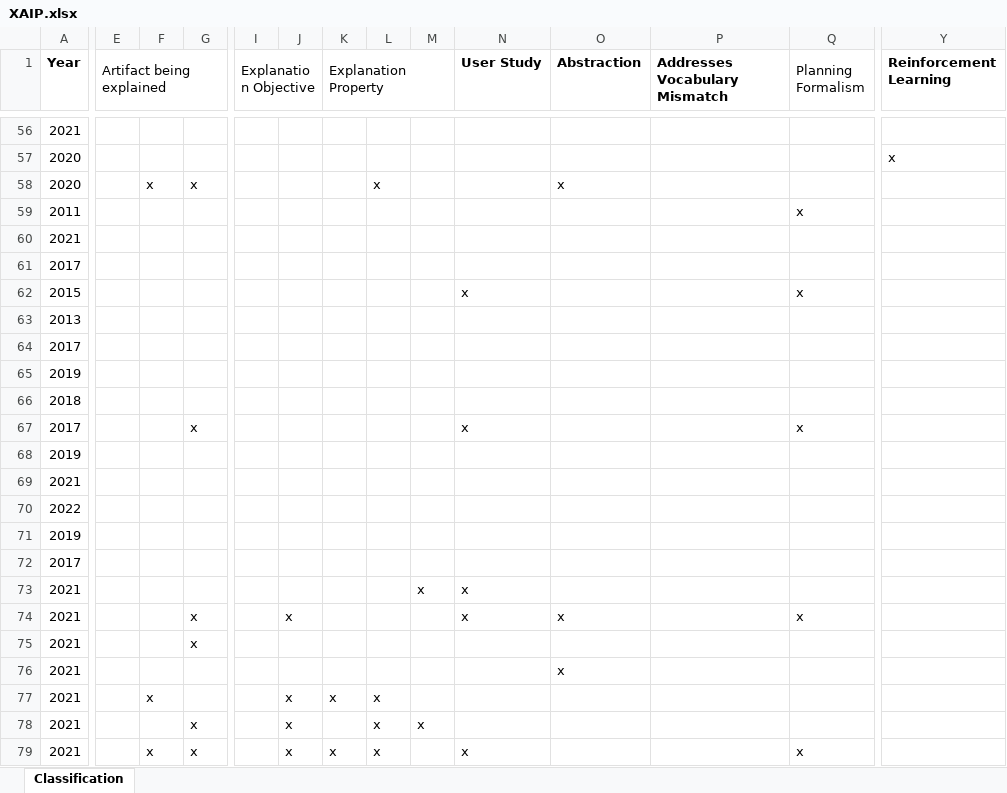
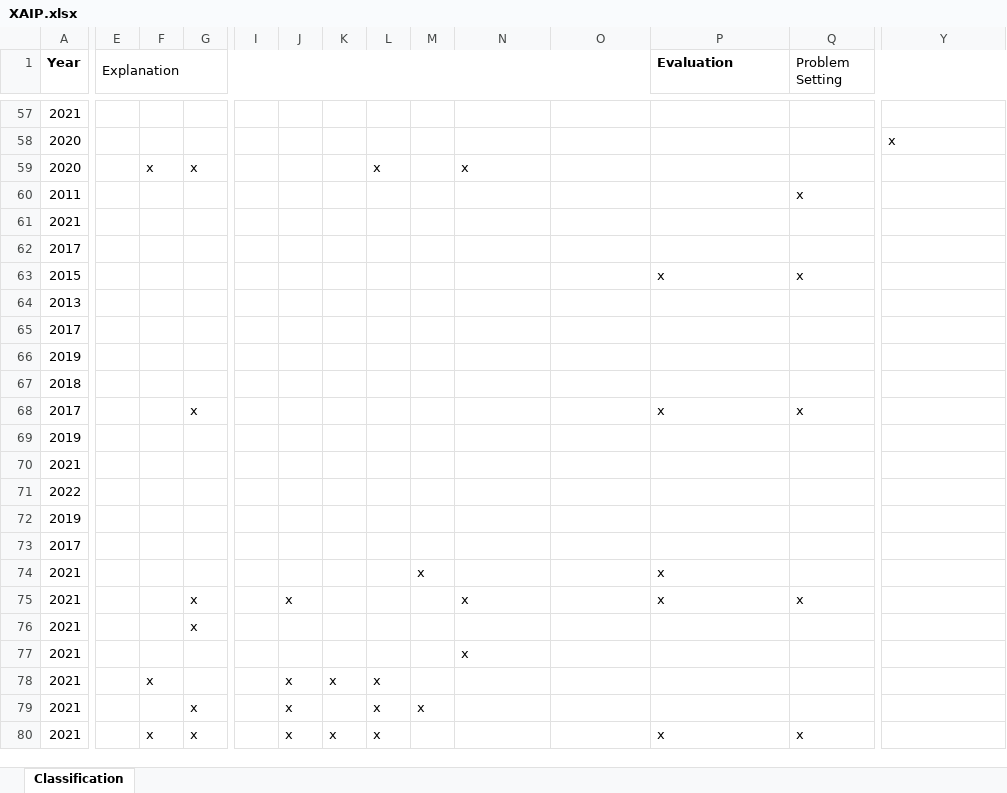
Before and after one commit to sarathsreedharan/survey-visualizer, an Excel workbook: src/compiler/data/XAIP.xlsx, sheet Classification, drawn as a sheet; only a part is shown, gaps mark what is left out; values as stored, in another font and other column widths than the file's, no borders; removed rows and columns are numbered as before the commit, all else as after; the diff covers the shown part only; the diff names each change by its address in the sheet, - before the commit and + after, or states it on an @@ line.

```diff
--- a/src/compiler/data/XAIP.xlsx (sheet Classification)
+++ b/src/compiler/data/XAIP.xlsx (sheet Classification)
-E1: Artifact being explained
+E1: Explanation
-E1:H1 merged
+E1:O1 merged
-I1: Explanation Objective
+I1: (empty)
-I1:J1 merged
-K1: Explanation Property
+K1: (empty)
-K1:M1 merged
-N1: User Study
+N1: (empty)
-O1: Abstraction
+O1: (empty)
-P1: Addresses Vocabulary Mismatch
+P1: Evaluation
-Q1: Planning Formalism
+Q1: Problem Setting
-Q1:X1 merged
+Q1:Y1 merged
-Y1: Reinforcement Learning
+Y1: (empty)
-N59: (empty)
+N59: x
-O59: x
+O59: (empty)
-N63: x
+N63: (empty)
-P63 (Evaluation): (empty)
+P63 (Evaluation): x
-N68: x
+N68: (empty)
-P68 (Evaluation): (empty)
+P68 (Evaluation): x
-N74: x
+N74: (empty)
-P74:P75 (Evaluation): (empty)
+P74:P75 (Evaluation): x
-O75: x
+O75: (empty)
-N77: (empty)
+N77: x
-O77: x
+O77: (empty)
-N80: x
+N80: (empty)
-P80 (Evaluation): (empty)
+P80 (Evaluation): x
```
Also changed, not shown: 1 added row, 75 edited cells, cell formats and merged cells elsewhere in this sheet, 1 other file.
